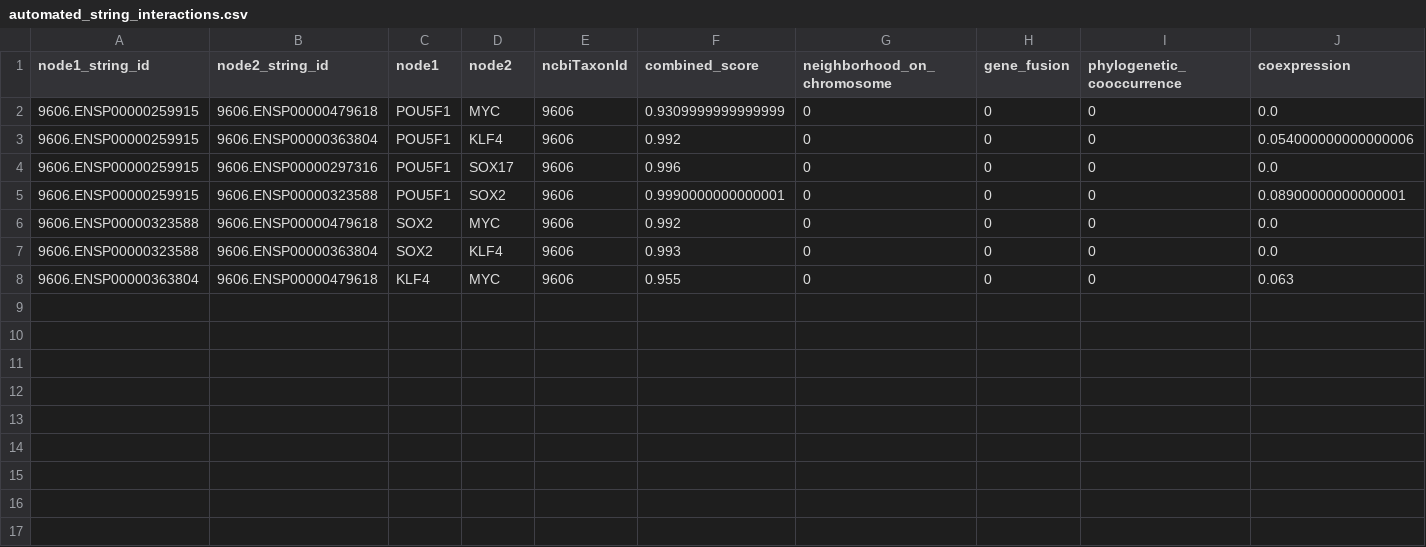
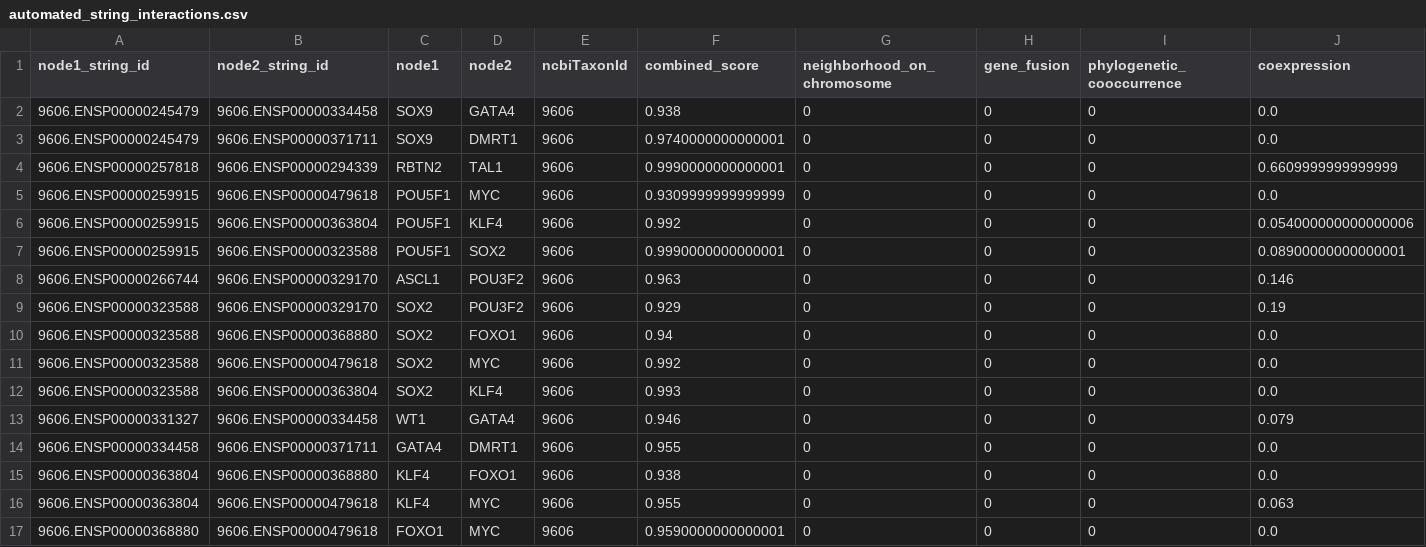
Before and after one commit to masvsal/WassermanGraphTF, a CSV file: current/data/protein_interactions/automated_string_interactions.csv, drawn as a sheet; only a part is shown; removed rows and columns are numbered as before the commit, all else as after; rows hold the shown columns only; the diff names each change by its address in the sheet, - before the commit and + after, or states it on an @@ line.

```diff
--- a/current/data/protein_interactions/automated_string_interactions.csv
+++ b/current/data/protein_interactions/automated_string_interactions.csv
+row 2: 9606.ENSP00000245479 | 9606.ENSP00000334458 | SOX9 | GATA4 | 9606 | 0.938 | 0 | 0 | 0 | 0.0
+row 3: 9606.ENSP00000245479 | 9606.ENSP00000371711 | SOX9 | DMRT1 | 9606 | 0.9740000000000001 | 0 | 0 | 0 | 0.0
+row 4: 9606.ENSP00000257818 | 9606.ENSP00000294339 | RBTN2 | TAL1 | 9606 | 0.9990000000000001 | 0 | 0 | 0 | 0.6609999999999999
-row 4: 9606.ENSP00000259915 | 9606.ENSP00000297316 | POU5F1 | SOX17 | 9606 | 0.996 | 0 | 0 | 0 | 0.0
+row 8: 9606.ENSP00000266744 | 9606.ENSP00000329170 | ASCL1 | POU3F2 | 9606 | 0.963 | 0 | 0 | 0 | 0.146
+row 9: 9606.ENSP00000323588 | 9606.ENSP00000329170 | SOX2 | POU3F2 | 9606 | 0.929 | 0 | 0 | 0 | 0.19
+row 10: 9606.ENSP00000323588 | 9606.ENSP00000368880 | SOX2 | FOXO1 | 9606 | 0.94 | 0 | 0 | 0 | 0.0
+row 13: 9606.ENSP00000331327 | 9606.ENSP00000334458 | WT1 | GATA4 | 9606 | 0.946 | 0 | 0 | 0 | 0.079
+row 14: 9606.ENSP00000334458 | 9606.ENSP00000371711 | GATA4 | DMRT1 | 9606 | 0.955 | 0 | 0 | 0 | 0.0
+row 15: 9606.ENSP00000363804 | 9606.ENSP00000368880 | KLF4 | FOXO1 | 9606 | 0.938 | 0 | 0 | 0 | 0.0
+row 17: 9606.ENSP00000368880 | 9606.ENSP00000479618 | FOXO1 | MYC | 9606 | 0.9590000000000001 | 0 | 0 | 0 | 0.0
```
Also changed, not shown: current/data/gene_annotations/TFClass.csv, current/data/gene_annotations/ctdbase/automated_curated_pathway_associations.csv, 15 other files.
